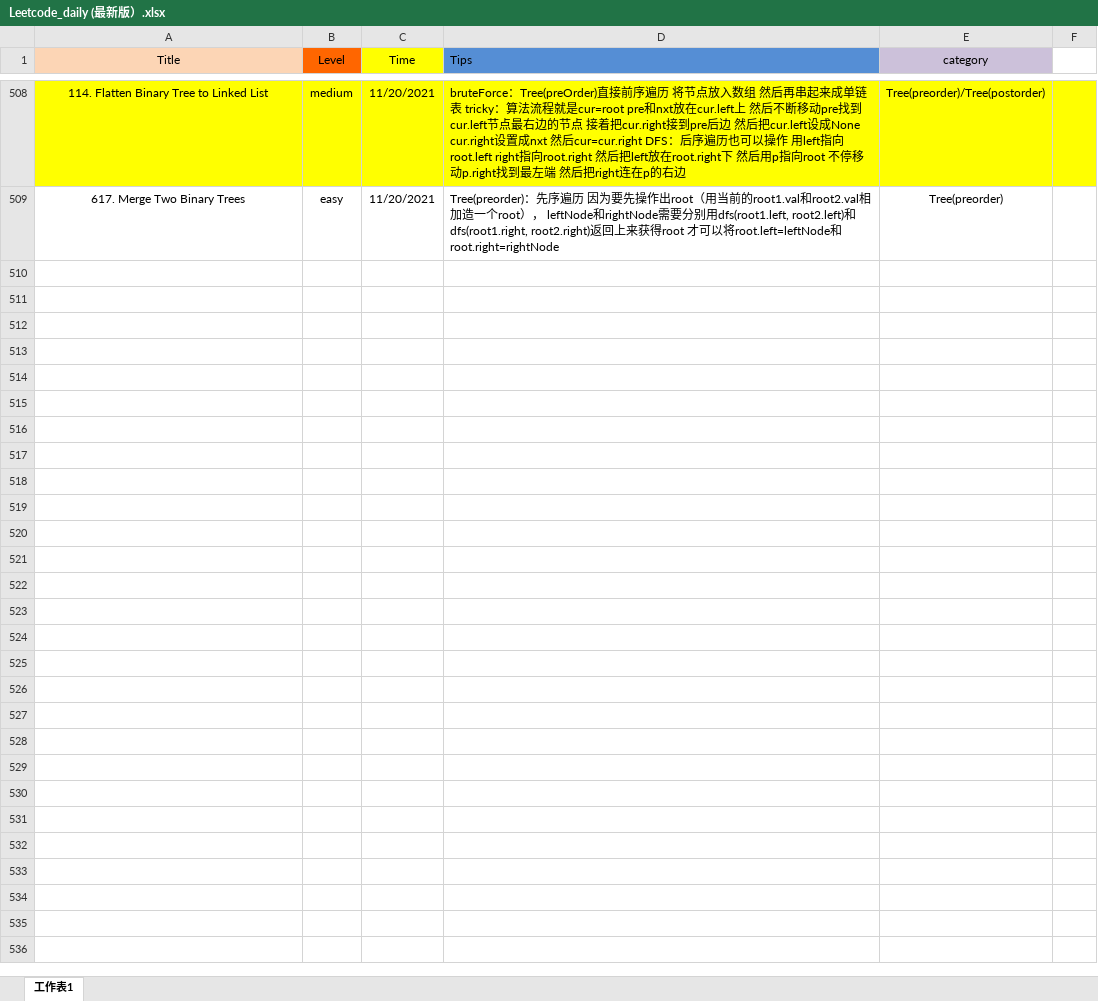
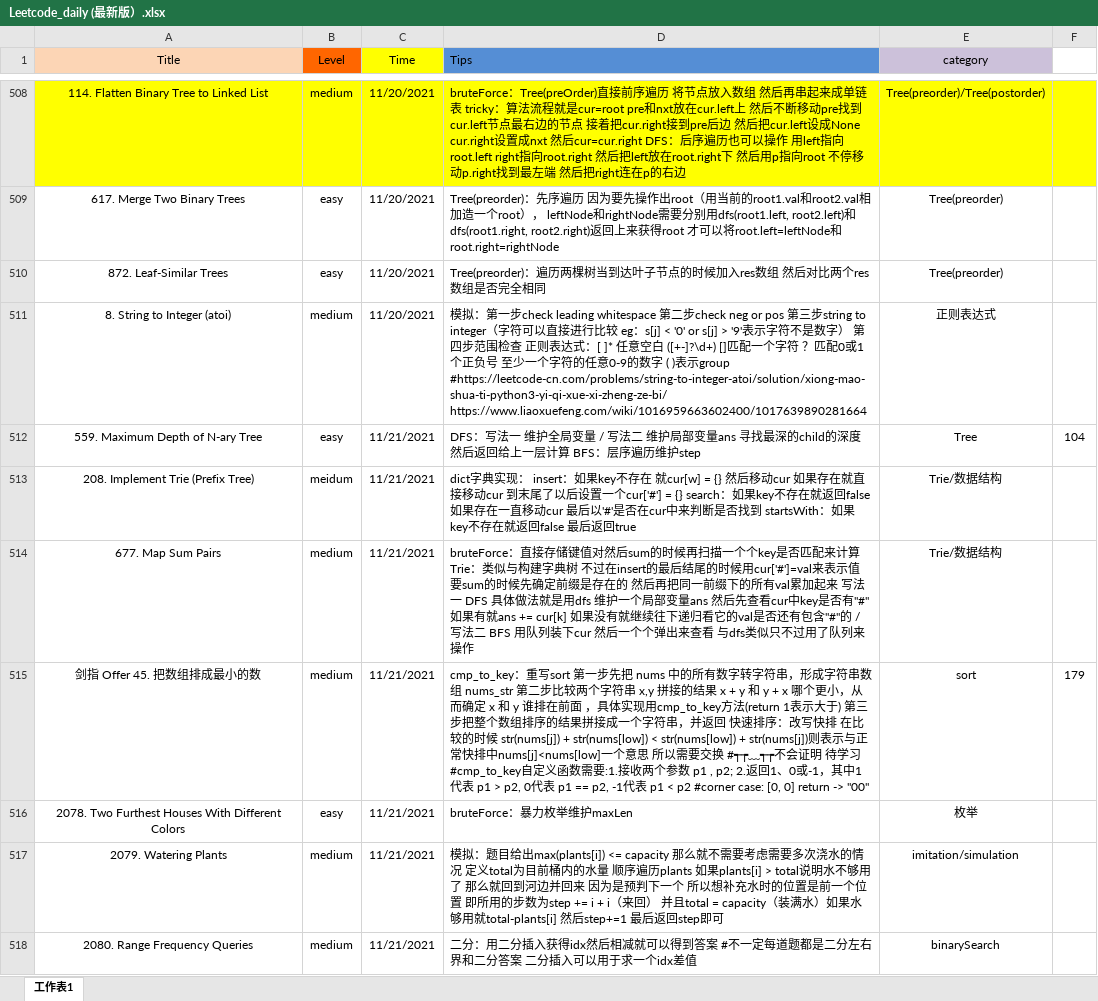
Before and after one commit to user1689/91_leetcode_memo, an Excel workbook: daily/Leetcode_daily (最新版）.xlsx, sheet 工作表1, drawn as a sheet; only a part is shown, gaps mark what is left out; values as stored, in another font and other column widths than the file's, no borders; the diff covers the shown part only; the diff names each change by its address in the sheet, - before the commit and + after, or states it on an @@ line.

Commit message:
Add files via upload

```diff
--- a/daily/Leetcode_daily (最新版）.xlsx (sheet 工作表1)
+++ b/daily/Leetcode_daily (最新版）.xlsx (sheet 工作表1)
+row 510: 872. Leaf-Similar Trees | easy | 11/20/2021 | Tree(preorder)：遍历两棵树当到达叶子节点的时候加入res数组 然后对比两个res数组是否完全相同 | Tree(preorder)
+row 511: 8. String to Integer (atoi) | medium | 11/20/2021 | 模拟：第一步check leading whitespace 第二步check neg or pos 第三步string to integer（字符可以直接进行比较 eg：s[j] < '0' or s[j] > '9'表示字符不是数字） 第四步范围检查 正则表达式：[ ]* 任意空白 ([+-]?\d+) []匹配一个字符 ？匹配0或1个正负号 至少一个字符的任意0-9的数字 ( )表示group #https://leetcode-cn.com/problems/string-to-integer-atoi/solution/xiong-mao-shua-ti-python3-yi-qi-xue-xi-zheng-ze-bi/ https://www.liaoxuefeng.com/wiki/1016959663602400/1017639890281664 | 正则表达式
+row 512: 559. Maximum Depth of N-ary Tree | easy | 11/21/2021 | DFS：写法一 维护全局变量 / 写法二 维护局部变量ans 寻找最深的child的深度 然后返回给上一层计算 BFS：层序遍历维护step | Tree | 104
+row 513: 208. Implement Trie (Prefix Tree) | meidum | 11/21/2021 | dict字典实现： insert：如果key不存在 就cur[w] = {} 然后移动cur 如果存在就直接移动cur 到末尾了以后设置一个cur['#'] = {} search：如果key不存在就返回false 如果存在一直移动cur 最后以'#'是否在cur中来判断是否找到 startsWith：如果key不存在就返回false 最后返回true | Trie/数据结构
+row 514: 677. Map Sum Pairs | medium | 11/21/2021 | bruteForce：直接存储键值对然后sum的时候再扫描一个个key是否匹配来计算 Trie：类似与构建字典树 不过在insert的最后结尾的时候用cur['#']=val来表示值 要sum的时候先确定前缀是存在的 然后再把同一前缀下的所有val累加起来 写法一 DFS 具体做法就是用dfs 维护一个局部变量ans 然后先查看cur中key是否有"#" 如果有就ans += cur[k] 如果没有就继续往下递归看它的val是否还有包含"#"的 / 写法二 BFS 用队列装下cur 然后一个个弹出来查看 与dfs类似只不过用了队列来操作 | Trie/数据结构
+row 515: 剑指 Offer 45. 把数组排成最小的数 | medium | 11/21/2021 | cmp_to_key：重写sort 第一步先把 nums 中的所有数字转字符串，形成字符串数组 nums_str 第二步比较两个字符串 x,y 拼接的结果 x + y 和 y + x 哪个更小，从而确定 x 和 y 谁排在前面 ，具体实现用cmp_to_key方法(return 1表示大于) 第三步把整个数组排序的结果拼接成一个字符串，并返回 快速排序：改写快排 在比较的时候 str(nums[j]) + str(nums[low]) < str(nums[low]) + str(nums[j])则表示与正常快排中nums[j]<nums[low]一个意思 所以需要交换 #┭┮﹏┭┮不会证明 待学习 #cmp_to_key自定义函数需要:1.接收两个参数 p1 , p2; 2.返回1、0或-1，其中1代表 p1 > p2, 0代表 p1 == p2, -1代表 p1 < p2 #corner case: [0, 0] return -> "00" | sort | 179
+row 516: 2078. Two Furthest Houses With Different Colors | easy | 11/21/2021 | bruteForce：暴力枚举维护maxLen | 枚举
+row 517: 2079. Watering Plants | medium | 11/21/2021 | 模拟：题目给出max(plants[i]) <= capacity 那么就不需要考虑需要多次浇水的情况 定义total为目前桶内的水量 顺序遍历plants 如果plants[i] > total说明水不够用了 那么就回到河边并回来 因为是预判下一个 所以想补充水时的位置是前一个位置 即所用的步数为step += i + i（来回） 并且total = capacity（装满水）如果水够用就total-plants[i] 然后step+=1 最后返回step即可 | imitation/simulation
+row 518: 2080. Range Frequency Queries | medium | 11/21/2021 | 二分：用二分插入获得idx然后相减就可以得到答案 #不一定每道题都是二分左右界和二分答案 二分插入可以用于求一个idx差值 | binarySearch
```
Also changed, not shown: 9 added rows and 3 edited cells elsewhere in this sheet.
